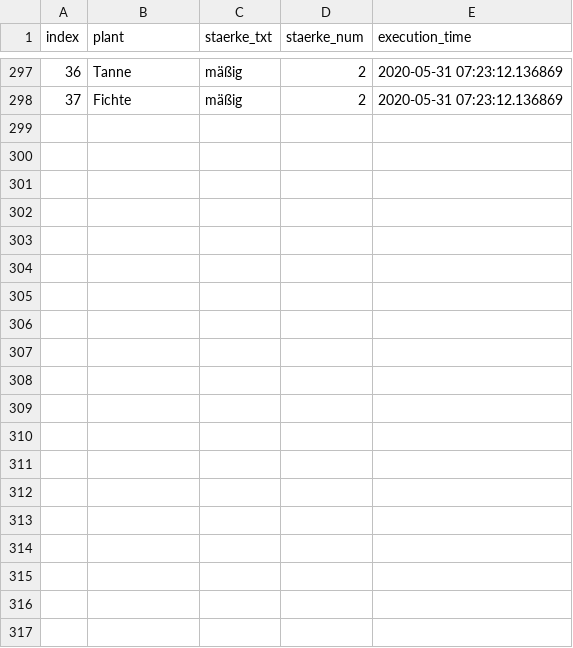
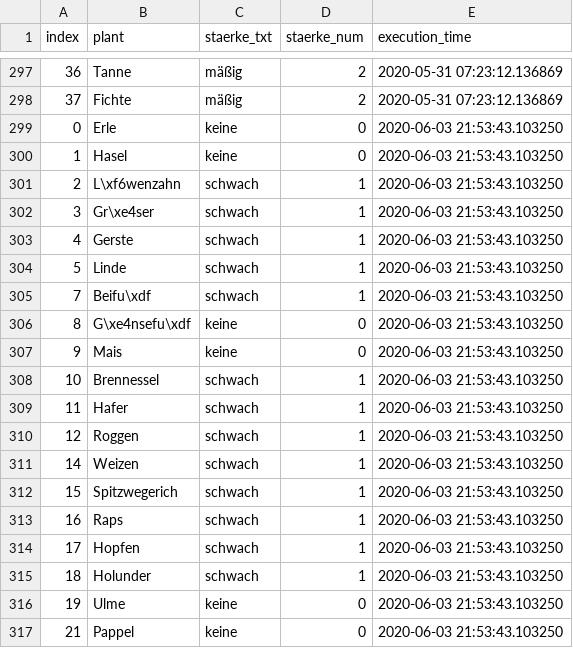
Before and after one commit to EED85/webscrapping---pollenflug, a CSV file: src/data/38100.csv, drawn as a sheet; only a part is shown, gaps mark what is left out; the diff covers the shown part only; the diff names each change by its address in the sheet, - before the commit and + after, or states it on an @@ line.

```diff
--- a/src/data/38100.csv
+++ b/src/data/38100.csv
+row 299: 0 | Erle | keine | 0 | 2020-06-03 21:53:43.103250
+row 300: 1 | Hasel | keine | 0 | 2020-06-03 21:53:43.103250
+row 301: 2 | L\xf6wenzahn | schwach | 1 | 2020-06-03 21:53:43.103250
+row 302: 3 | Gr\xe4ser | schwach | 1 | 2020-06-03 21:53:43.103250
+row 303: 4 | Gerste | schwach | 1 | 2020-06-03 21:53:43.103250
+row 304: 5 | Linde | schwach | 1 | 2020-06-03 21:53:43.103250
+row 305: 7 | Beifu\xdf | schwach | 1 | 2020-06-03 21:53:43.103250
+row 306: 8 | G\xe4nsefu\xdf | keine | 0 | 2020-06-03 21:53:43.103250
+row 307: 9 | Mais | keine | 0 | 2020-06-03 21:53:43.103250
+row 308: 10 | Brennessel | schwach | 1 | 2020-06-03 21:53:43.103250
+row 309: 11 | Hafer | schwach | 1 | 2020-06-03 21:53:43.103250
+row 310: 12 | Roggen | schwach | 1 | 2020-06-03 21:53:43.103250
+row 311: 14 | Weizen | schwach | 1 | 2020-06-03 21:53:43.103250
+row 312: 15 | Spitzwegerich | schwach | 1 | 2020-06-03 21:53:43.103250
+row 313: 16 | Raps | schwach | 1 | 2020-06-03 21:53:43.103250
+row 314: 17 | Hopfen | schwach | 1 | 2020-06-03 21:53:43.103250
+row 315: 18 | Holunder | schwach | 1 | 2020-06-03 21:53:43.103250
+row 316: 19 | Ulme | keine | 0 | 2020-06-03 21:53:43.103250
+row 317: 21 | Pappel | keine | 0 | 2020-06-03 21:53:43.103250
```
Also changed, not shown: 14 added rows elsewhere in this file, src/data/51427.csv, src/data/57462.csv, 2 other files.
